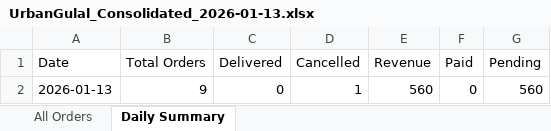
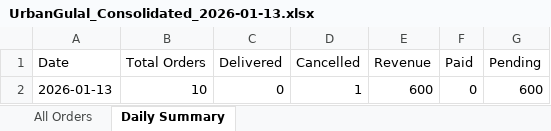
Before and after one commit to poojadwarkunde/urban-gulal, an Excel workbook: reports/UrbanGulal_Consolidated_2026-01-13.xlsx, sheet Daily Summary, drawn as a sheet; values as stored, in another font and other column widths than the file's, no borders; the diff names each change by its address in the sheet, - before the commit and + after, or states it on an @@ line.

```diff
--- a/reports/UrbanGulal_Consolidated_2026-01-13.xlsx (sheet Daily Summary)
+++ b/reports/UrbanGulal_Consolidated_2026-01-13.xlsx (sheet Daily Summary)
-B2 (Total Orders): 9
+B2 (Total Orders): 10
-E2 (Revenue): 560
+E2 (Revenue): 600
-G2 (Pending): 560
+G2 (Pending): 600
```
Also changed, not shown: sheet All Orders.
